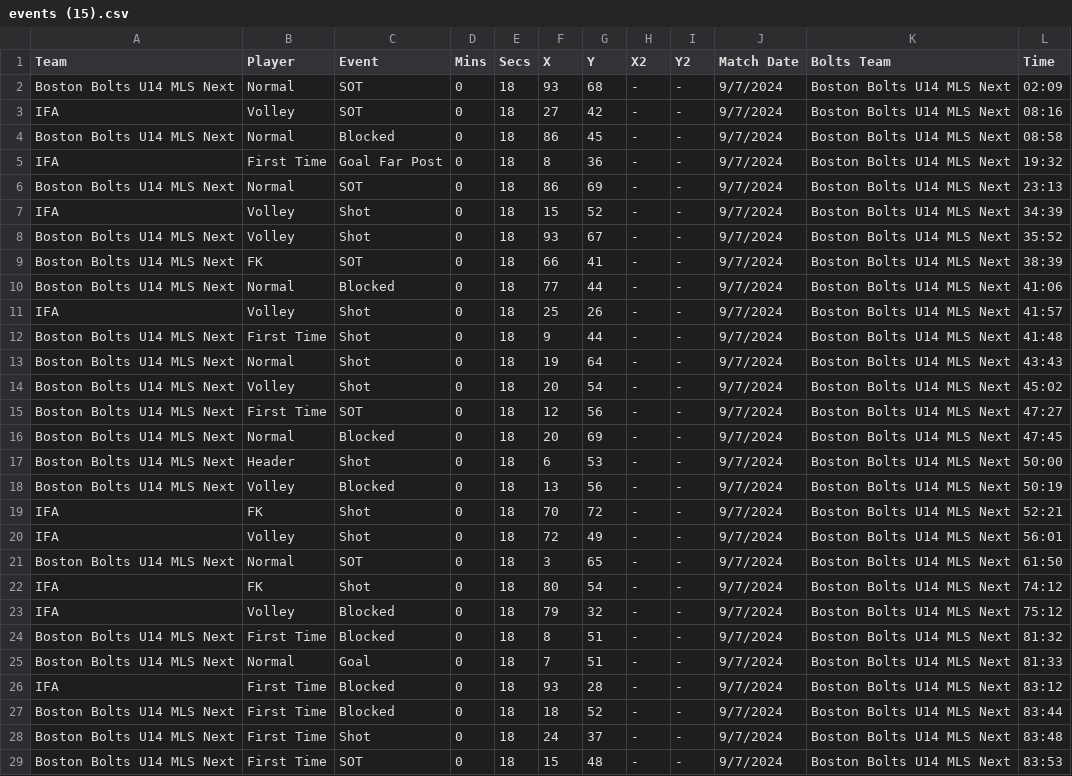
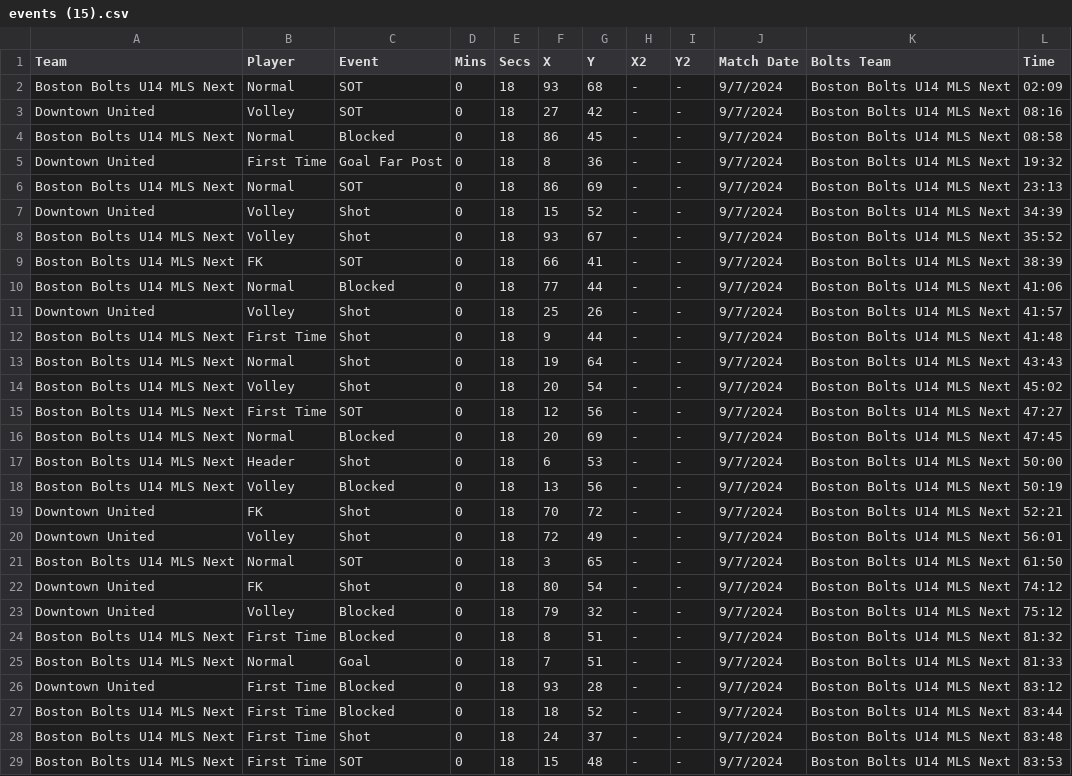
Before and after one commit to naveenelliott/BoltsTeamEvals, a CSV file: xG Input Files/events (15).csv, drawn as a sheet.

```diff
--- a/xG Input Files/events (15).csv
+++ b/xG Input Files/events (15).csv
@@ -2,7 +2,7 @@ Team,Player,Event,Mins,Secs,X,Y,X2,Y2,Match Date,Bolts Team,Time
 Boston Bolts U14 MLS Next,Normal,SOT,0,18,93,68,-,-,9/7/2024,Boston Bolts U14 MLS Next,02:09
-IFA,Volley,SOT,0,18,27,42,-,-,9/7/2024,Boston Bolts U14 MLS Next,08:16
+Downtown United,Volley,SOT,0,18,27,42,-,-,9/7/2024,Boston Bolts U14 MLS Next,08:16
 Boston Bolts U14 MLS Next,Normal,Blocked,0,18,86,45,-,-,9/7/2024,Boston Bolts U14 MLS Next,08:58
-IFA,First Time,Goal Far Post,0,18,8,36,-,-,9/7/2024,Boston Bolts U14 MLS Next,19:32
+Downtown United,First Time,Goal Far Post,0,18,8,36,-,-,9/7/2024,Boston Bolts U14 MLS Next,19:32
 Boston Bolts U14 MLS Next,Normal,SOT,0,18,86,69,-,-,9/7/2024,Boston Bolts U14 MLS Next,23:13
-IFA,Volley,Shot,0,18,15,52,-,-,9/7/2024,Boston Bolts U14 MLS Next,34:39
+Downtown United,Volley,Shot,0,18,15,52,-,-,9/7/2024,Boston Bolts U14 MLS Next,34:39
 Boston Bolts U14 MLS Next,Volley,Shot,0,18,93,67,-,-,9/7/2024,Boston Bolts U14 MLS Next,35:52
@@ -10,3 +10,3 @@ Boston Bolts U14 MLS Next,FK,SOT,0,18,66,41,-,-,9/7/2024,Boston Bolts U14 MLS Ne
 Boston Bolts U14 MLS Next,Normal,Blocked,0,18,77,44,-,-,9/7/2024,Boston Bolts U14 MLS Next,41:06
-IFA,Volley,Shot,0,18,25,26,-,-,9/7/2024,Boston Bolts U14 MLS Next,41:57
+Downtown United,Volley,Shot,0,18,25,26,-,-,9/7/2024,Boston Bolts U14 MLS Next,41:57
 Boston Bolts U14 MLS Next,First Time ,Shot,0,18,9,44,-,-,9/7/2024,Boston Bolts U14 MLS Next,41:48
@@ -18,10 +18,10 @@ Boston Bolts U14 MLS Next,Header,Shot,0,18,6,53,-,-,9/7/2024,Boston Bolts U14 ML
 Boston Bolts U14 MLS Next,Volley,Blocked,0,18,13,56,-,-,9/7/2024,Boston Bolts U14 MLS Next,50:19
-IFA,FK,Shot,0,18,70,72,-,-,9/7/2024,Boston Bolts U14 MLS Next,52:21
-IFA,Volley,Shot,0,18,72,49,-,-,9/7/2024,Boston Bolts U14 MLS Next,56:01
+Downtown United,FK,Shot,0,18,70,72,-,-,9/7/2024,Boston Bolts U14 MLS Next,52:21
+Downtown United,Volley,Shot,0,18,72,49,-,-,9/7/2024,Boston Bolts U14 MLS Next,56:01
 Boston Bolts U14 MLS Next,Normal,SOT,0,18,3,65,-,-,9/7/2024,Boston Bolts U14 MLS Next,61:50
-IFA,FK,Shot,0,18,80,54,-,-,9/7/2024,Boston Bolts U14 MLS Next,74:12
-IFA,Volley,Blocked,0,18,79,32,-,-,9/7/2024,Boston Bolts U14 MLS Next,75:12
+Downtown United,FK,Shot,0,18,80,54,-,-,9/7/2024,Boston Bolts U14 MLS Next,74:12
+Downtown United,Volley,Blocked,0,18,79,32,-,-,9/7/2024,Boston Bolts U14 MLS Next,75:12
 Boston Bolts U14 MLS Next,First Time ,Blocked,0,18,8,51,-,-,9/7/2024,Boston Bolts U14 MLS Next,81:32
 Boston Bolts U14 MLS Next,Normal,Goal,0,18,7,51,-,-,9/7/2024,Boston Bolts U14 MLS Next,81:33
-IFA,First Time,Blocked,0,18,93,28,-,-,9/7/2024,Boston Bolts U14 MLS Next,83:12
+Downtown United,First Time,Blocked,0,18,93,28,-,-,9/7/2024,Boston Bolts U14 MLS Next,83:12
 Boston Bolts U14 MLS Next,First Time ,Blocked,0,18,18,52,-,-,9/7/2024,Boston Bolts U14 MLS Next,83:44
```
Also changed, not shown: 1 other file.
